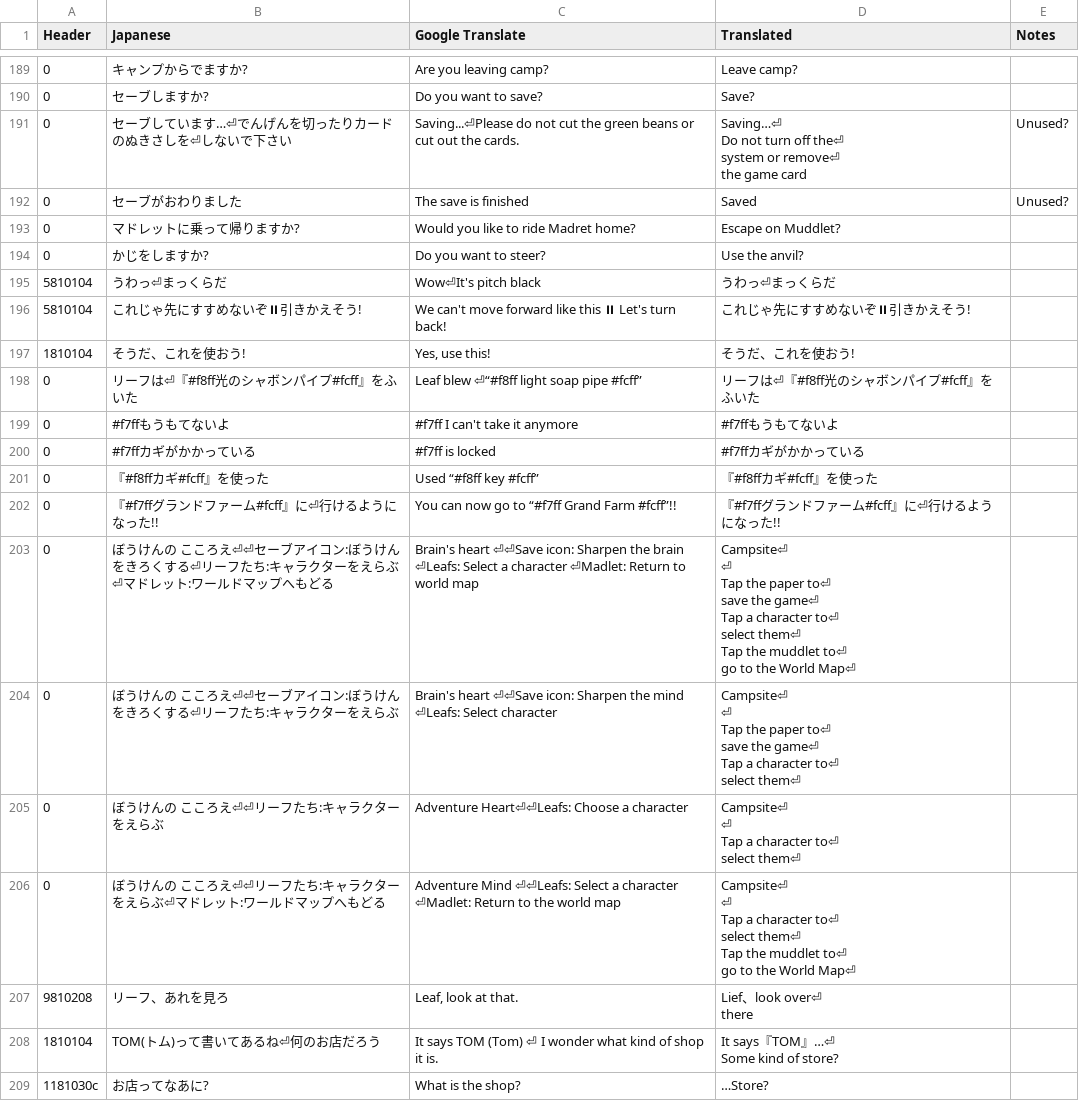
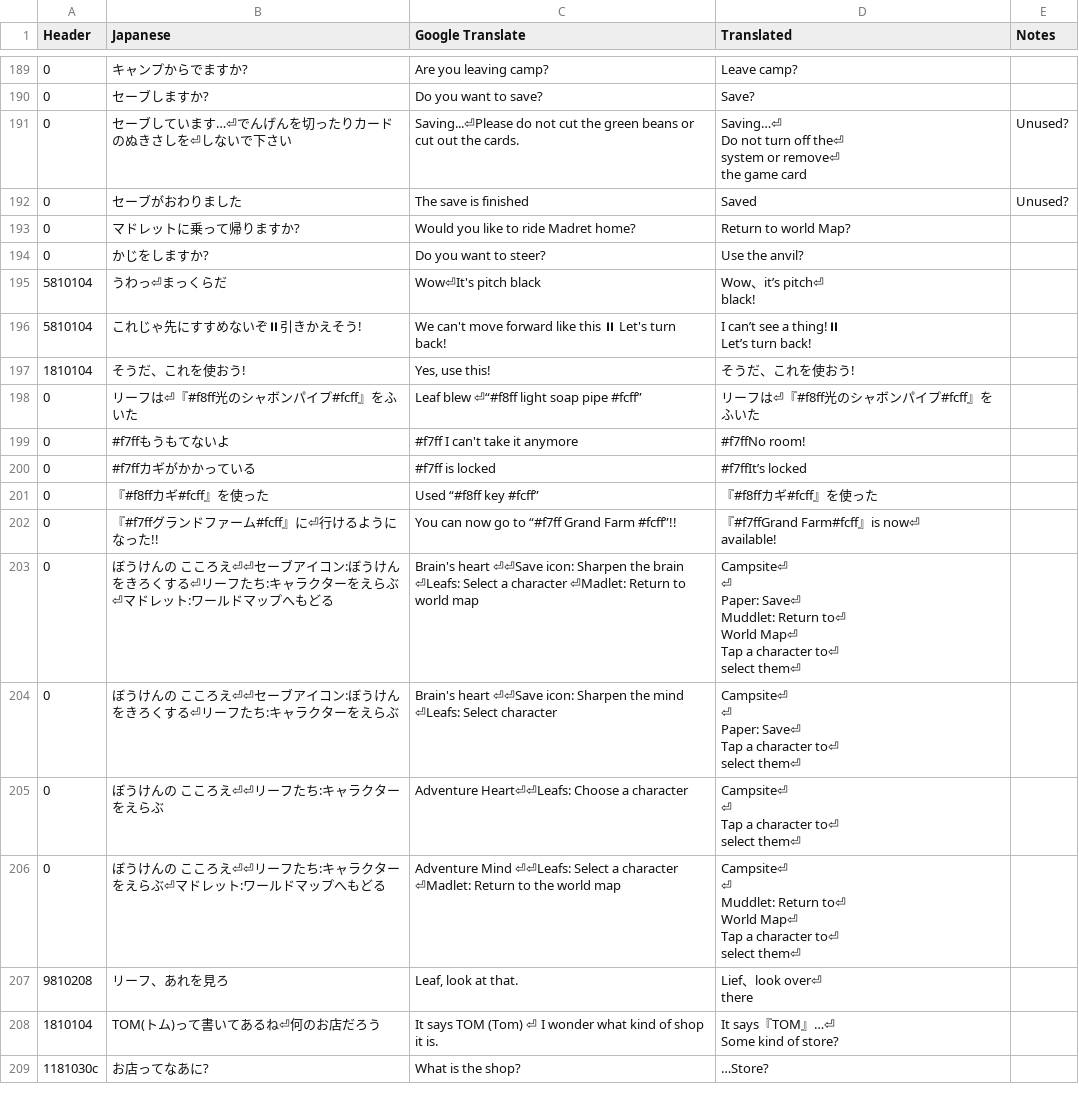
Before and after one commit to Tayrtahn/deltora-translation-tsv, a TSV file: 2197 - 27985548.tsv, drawn as a sheet; only a part is shown, gaps mark what is left out.

```diff
--- a/2197 - 27985548.tsv
+++ b/2197 - 27985548.tsv
@@ -197,26 +197,27 @@ the game card"	Unused?
 0	セーブがおわりました	The save is finished	Saved	Unused?
-0	マドレットに乗って帰りますか?	Would you like to ride Madret home?	Escape on Muddlet?	
+0	マドレットに乗って帰りますか?	Would you like to ride Madret home?	Return to world Map?	
 0	かじをしますか?	Do you want to steer?	Use the anvil?	
-5810104	うわっ⏎まっくらだ	Wow⏎It's pitch black	うわっ⏎まっくらだ	
-5810104	これじゃ先にすすめないぞ⏸引きかえそう!	We can't move forward like this ⏸ Let's turn back!	これじゃ先にすすめないぞ⏸引きかえそう!	
+5810104	うわっ⏎まっくらだ	Wow⏎It's pitch black	"Wow、it’s pitch⏎
+black!"	
+5810104	これじゃ先にすすめないぞ⏸引きかえそう!	We can't move forward like this ⏸ Let's turn back!	"I can’t see a thing!⏸
+Let’s turn back!"	
 1810104	そうだ、これを使おう!	"Yes, use this!"	そうだ、これを使おう!	
 0	リーフは⏎『#f8ff光のシャボンパイプ#fcff』をふいた	Leaf blew ⏎“#f8ff light soap pipe #fcff”	リーフは⏎『#f8ff光のシャボンパイプ#fcff』をふいた	
-0	#f7ffもうもてないよ	#f7ff I can't take it anymore	#f7ffもうもてないよ	
-0	#f7ffカギがかかっている	#f7ff is locked	#f7ffカギがかかっている	
+0	#f7ffもうもてないよ	#f7ff I can't take it anymore	#f7ffNo room!	
+0	#f7ffカギがかかっている	#f7ff is locked	#f7ffIt’s locked	
 0	『#f8ffカギ#fcff』を使った	Used “#f8ff key #fcff”	『#f8ffカギ#fcff』を使った	
-0	『#f7ffグランドファーム#fcff』に⏎行けるようになった!!	You can now go to “#f7ff Grand Farm #fcff”!!	『#f7ffグランドファーム#fcff』に⏎行けるようになった!!	
-0	ぼうけんの こころえ⏎⏎セーブアイコン:ぼうけんをきろくする⏎リーフたち:キャラクターをえらぶ⏎マドレット:ワールドマップへもどる	Brain's heart ⏎⏎Save icon: Sharpen the brain ⏎Leafs: Select a character ⏎Madlet: Return to world map	"Campsite⏎
-⏎
-Tap the paper to⏎
-save the game⏎
-Tap a character to⏎
-select them⏎
-Tap the muddlet to⏎
-go to the World Map⏎ "	
-0	ぼうけんの こころえ⏎⏎セーブアイコン:ぼうけんをきろくする⏎リーフたち:キャラクターをえらぶ	Brain's heart ⏎⏎Save icon: Sharpen the mind ⏎Leafs: Select character	"Campsite⏎
-⏎
-Tap the paper to⏎
-save the game⏎
-Tap a character to⏎
-select them⏎"	
+0	『#f7ffグランドファーム#fcff』に⏎行けるようになった!!	You can now go to “#f7ff Grand Farm #fcff”!!	"『#f7ffGrand Farm#fcff』is now⏎
+available!"	
+0	ぼうけんの こころえ⏎⏎セーブアイコン:ぼうけんをきろくする⏎リーフたち:キャラクターをえらぶ⏎マドレット:ワールドマップへもどる	Brain's heart ⏎⏎Save icon: Sharpen the brain ⏎Leafs: Select a character ⏎Madlet: Return to world map	"Campsite⏎
+⏎
+Paper: Save⏎
+Muddlet: Return to⏎
+World Map⏎
+Tap a character to⏎
+select them⏎"	
+0	ぼうけんの こころえ⏎⏎セーブアイコン:ぼうけんをきろくする⏎リーフたち:キャラクターをえらぶ	Brain's heart ⏎⏎Save icon: Sharpen the mind ⏎Leafs: Select character	"Campsite⏎
+⏎
+Paper: Save⏎
+Tap a character to⏎
+select them⏎"	
 0	ぼうけんの こころえ⏎⏎リーフたち:キャラクターをえらぶ	Adventure Heart⏎⏎Leafs: Choose a character	"Campsite⏎
@@ -225,8 +226,8 @@ Tap a character to⏎
 select them⏎"	
-0	ぼうけんの こころえ⏎⏎リーフたち:キャラクターをえらぶ⏎マドレット:ワールドマップへもどる	Adventure Mind ⏎⏎Leafs: Select a character ⏎Madlet: Return to the world map	"Campsite⏎
-⏎
-Tap a character to⏎
-select them⏎
-Tap the muddlet to⏎
-go to the World Map⏎ "	
+0	ぼうけんの こころえ⏎⏎リーフたち:キャラクターをえらぶ⏎マドレット:ワールドマップへもどる	Adventure Mind ⏎⏎Leafs: Select a character ⏎Madlet: Return to the world map	"Campsite⏎
+⏎
+Muddlet: Return to⏎
+World Map⏎
+Tap a character to⏎
+select them⏎"	
 9810208	リーフ、あれを見ろ	"Leaf, look at that."	"Lief、look over⏎
```
Also changed, not shown: 1 other file.
